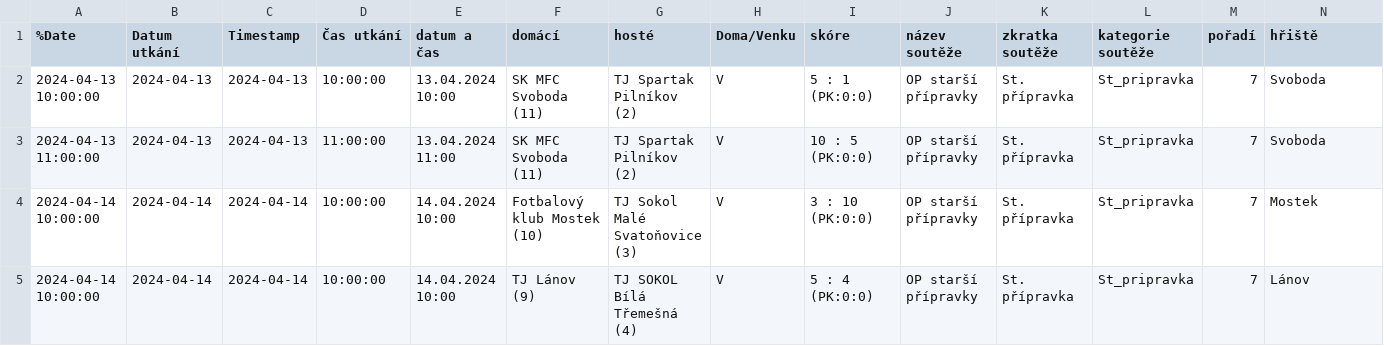
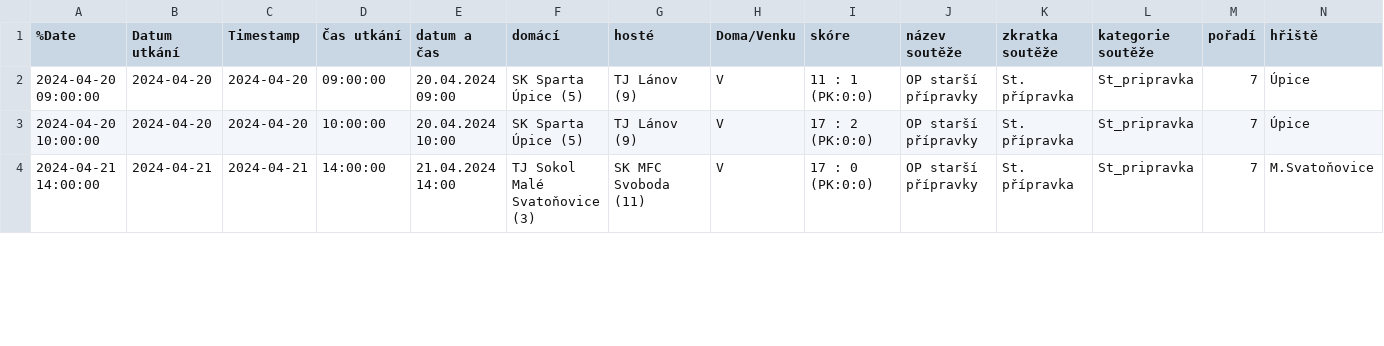
Before and after one commit to MustafaHadzi/bt_matches, a CSV file: utkani_St_pripravka.csv, drawn as a sheet; only a part is shown; removed rows and columns are numbered as before the commit, all else as after; rows hold the shown columns only; the diff covers the shown part only; the diff names each change by its address in the sheet, - before the commit and + after, or states it on an @@ line.

Commit message:
Committing file utkani_St_pripravka.csv

```diff
--- a/utkani_St_pripravka.csv
+++ b/utkani_St_pripravka.csv
-A2 (%Date): 2024-04-13 10:00:00
+A2 (%Date): 2024-04-20 09:00:00
-B2 (Datum utkání): 2024-04-13
+B2 (Datum utkání): 2024-04-20
-C2 (Timestamp): 2024-04-13
+C2 (Timestamp): 2024-04-20
-D2 (Čas utkání): 10:00:00
+D2 (Čas utkání): 09:00:00
-E2 (datum a čas): 13.04.2024 10:00
+E2 (datum a čas): 20.04.2024 09:00
-F2 (domácí): SK MFC Svoboda (11)
+F2 (domácí): SK Sparta Úpice (5)
-G2 (hosté): TJ Spartak Pilníkov (2)
+G2 (hosté): TJ Lánov (9)
-I2 (skóre): 5 : 1 (PK:0:0)
+I2 (skóre): 11 : 1 (PK:0:0)
-N2 (hřiště): Svoboda
+N2 (hřiště): Úpice
-row 3: 2024-04-13 11:00:00 | 2024-04-13 | 2024-04-13 | 11:00:00 | 13.04.2024 11:00 | SK MFC Svoboda (11) | TJ Spartak Pilníkov (2) | V | 10 : 5 (PK:0:0) | OP starší přípravky | St. přípravka | St_pripravka | 7 | Svoboda
-A3 (%Date): 2024-04-14 10:00:00
+A3 (%Date): 2024-04-20 10:00:00
-B3 (Datum utkání): 2024-04-14
+B3 (Datum utkání): 2024-04-20
-C3 (Timestamp): 2024-04-14
+C3 (Timestamp): 2024-04-20
-E3 (datum a čas): 14.04.2024 10:00
+E3 (datum a čas): 20.04.2024 10:00
-F3 (domácí): Fotbalový klub Mostek (10)
+F3 (domácí): SK Sparta Úpice (5)
-G3 (hosté): TJ Sokol Malé Svatoňovice (3)
+G3 (hosté): TJ Lánov (9)
-I3 (skóre): 3 : 10 (PK:0:0)
+I3 (skóre): 17 : 2 (PK:0:0)
-N3 (hřiště): Mostek
+N3 (hřiště): Úpice
-A4 (%Date): 2024-04-14 10:00:00
+A4 (%Date): 2024-04-21 14:00:00
-B4 (Datum utkání): 2024-04-14
+B4 (Datum utkání): 2024-04-21
-C4 (Timestamp): 2024-04-14
+C4 (Timestamp): 2024-04-21
-D4 (Čas utkání): 10:00:00
+D4 (Čas utkání): 14:00:00
-E4 (datum a čas): 14.04.2024 10:00
+E4 (datum a čas): 21.04.2024 14:00
-F4 (domácí): TJ Lánov (9)
+F4 (domácí): TJ Sokol Malé Svatoňovice (3)
-G4 (hosté): TJ SOKOL Bílá Třemešná (4)
+G4 (hosté): SK MFC Svoboda (11)
-I4 (skóre): 5 : 4 (PK:0:0)
+I4 (skóre): 17 : 0 (PK:0:0)
-N4 (hřiště): Lánov
+N4 (hřiště): M.Svatoňovice
```
Also changed, not shown: 1 added row and 62 edited cells elsewhere in this file.
